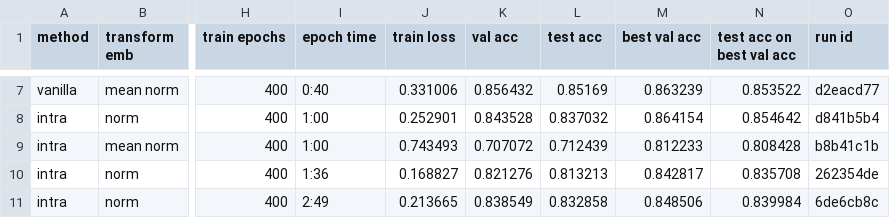
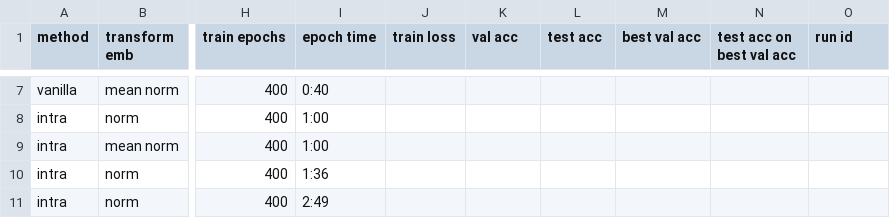
Before and after one commit to stevenxxiu/decomp_attend, a CSV file: results/results.csv, drawn as a sheet; only a part is shown, gaps mark what is left out; the diff covers the shown part only; the diff names each change by its address in the sheet, - before the commit and + after, or states it on an @@ line.

Commit message:
include val & test glove pre-trained vectors, results are slightly higher for validation

```diff
--- a/results/results.csv
+++ b/results/results.csv
-J7 (train loss): 0.331006
+J7 (train loss): (empty)
-K7 (val acc): 0.856432
+K7 (val acc): (empty)
-L7 (test acc): 0.85169
+L7 (test acc): (empty)
-M7 (best val acc): 0.863239
+M7 (best val acc): (empty)
-N7 (test acc on best val acc): 0.853522
+N7 (test acc on best val acc): (empty)
-O7 (run id): d2eacd77
+O7 (run id): (empty)
-J8 (train loss): 0.252901
+J8 (train loss): (empty)
-K8 (val acc): 0.843528
+K8 (val acc): (empty)
-L8 (test acc): 0.837032
+L8 (test acc): (empty)
-M8 (best val acc): 0.864154
+M8 (best val acc): (empty)
-N8 (test acc on best val acc): 0.854642
+N8 (test acc on best val acc): (empty)
-O8 (run id): d841b5b4
+O8 (run id): (empty)
-J9 (train loss): 0.743493
+J9 (train loss): (empty)
-K9 (val acc): 0.707072
+K9 (val acc): (empty)
-L9 (test acc): 0.712439
+L9 (test acc): (empty)
-M9 (best val acc): 0.812233
+M9 (best val acc): (empty)
-N9 (test acc on best val acc): 0.808428
+N9 (test acc on best val acc): (empty)
-O9 (run id): b8b41c1b
+O9 (run id): (empty)
-J10 (train loss): 0.168827
+J10 (train loss): (empty)
-K10 (val acc): 0.821276
+K10 (val acc): (empty)
-L10 (test acc): 0.813213
+L10 (test acc): (empty)
-M10 (best val acc): 0.842817
+M10 (best val acc): (empty)
-N10 (test acc on best val acc): 0.835708
+N10 (test acc on best val acc): (empty)
-O10 (run id): 262354de
+O10 (run id): (empty)
-J11 (train loss): 0.213665
+J11 (train loss): (empty)
-K11 (val acc): 0.838549
+K11 (val acc): (empty)
-L11 (test acc): 0.832858
+L11 (test acc): (empty)
-M11 (best val acc): 0.848506
+M11 (best val acc): (empty)
-N11 (test acc on best val acc): 0.839984
+N11 (test acc on best val acc): (empty)
-O11 (run id): 6de6cb8c
+O11 (run id): (empty)
```
Also changed, not shown: 30 edited cells elsewhere in this file, 3 other files.
